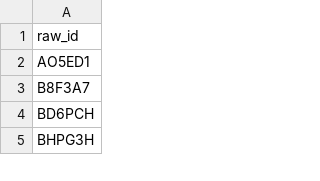
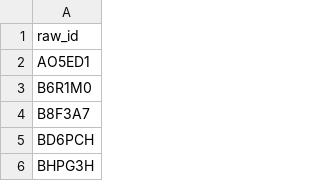
Before and after one commit to petyaracz/Racz2026mondasz, a TSV file: dat/passed.tsv, drawn as a sheet; only a part is shown; the diff names each change by its address in the sheet, - before the commit and + after, or states it on an @@ line.

```diff
--- a/dat/passed.tsv
+++ b/dat/passed.tsv
+row 3: B6R1M0
```
Also changed, not shown: 1 other file.
